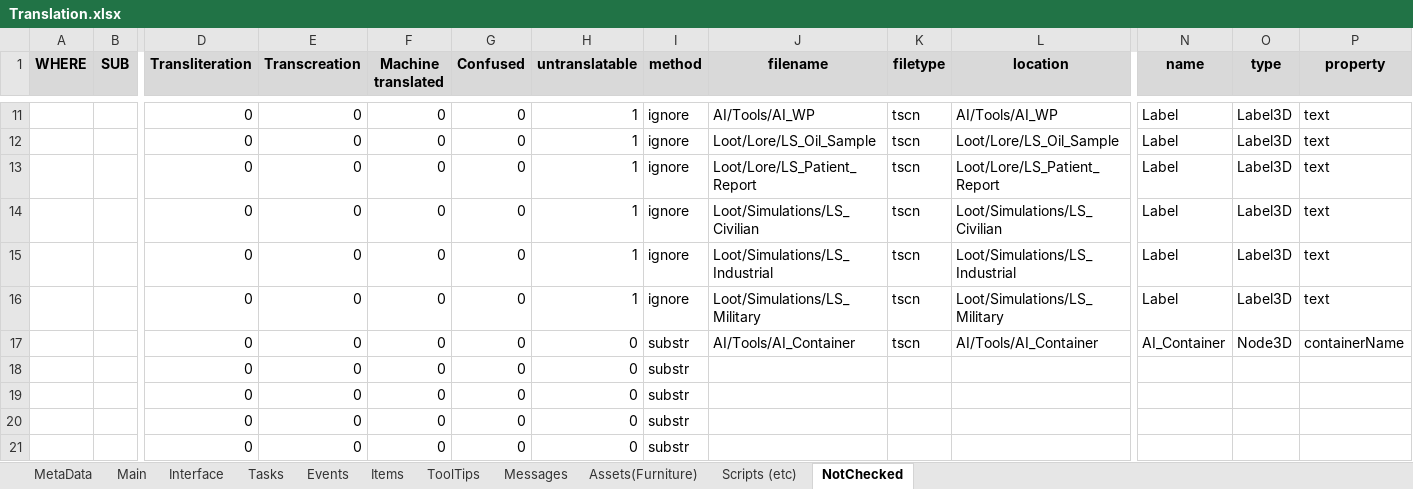
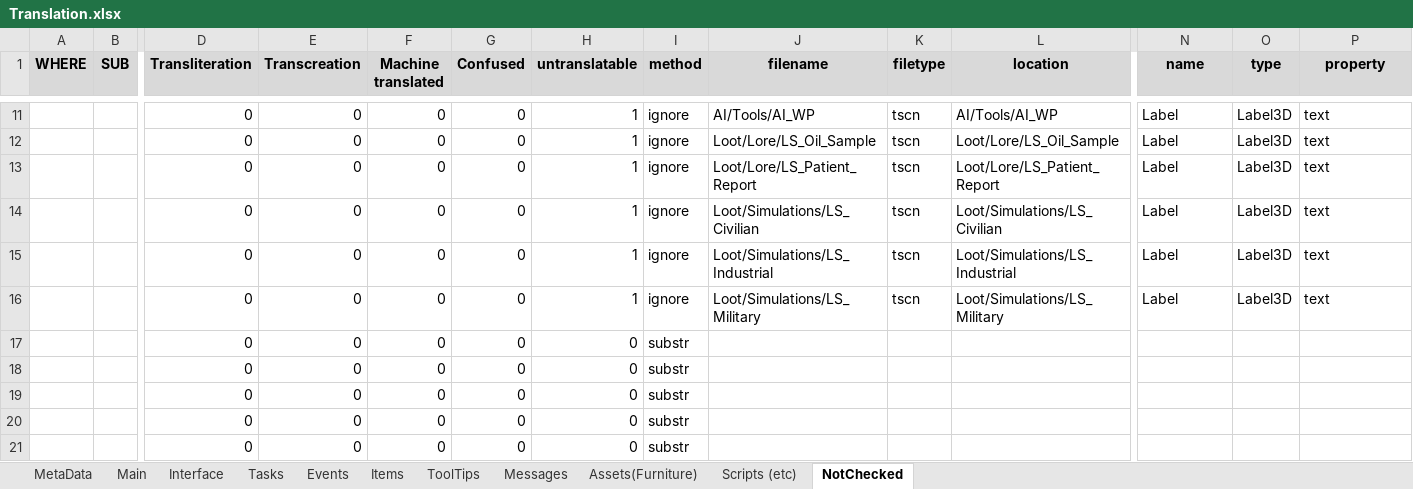
Before and after one commit to MuteJack/Trans-To-Vostok, an Excel workbook: Trans To Vostok/Korean/Translation.xlsx, sheet NotChecked, drawn as a sheet; only a part is shown, gaps mark what is left out; values as stored, in another font and other column widths than the file's, no borders; conditional formats not drawn; removed rows and columns are numbered as before the commit, all else as after; rows hold the shown columns only; the diff names each change by its address in the sheet, - before the commit and + after, or states it on an @@ line.

```diff
--- a/Trans To Vostok/Korean/Translation.xlsx (sheet NotChecked)
+++ b/Trans To Vostok/Korean/Translation.xlsx (sheet NotChecked)
-row 17:  |  | 0 | 0 | 0 | 0 | 0 | substr | AI/Tools/AI_Container | tscn | AI/Tools/AI_Container | AI_Container | Node3D | containerName
+row 21:  |  | 0 | 0 | 0 | 0 | 0 | substr
```
Also changed, not shown: sheet Main, sheet Interface, sheet Assets(Furniture), sheet Events, Trans To Vostok/French/Glossary.xlsx, Trans To Vostok/French/Translation.xlsx, 15 other files.
